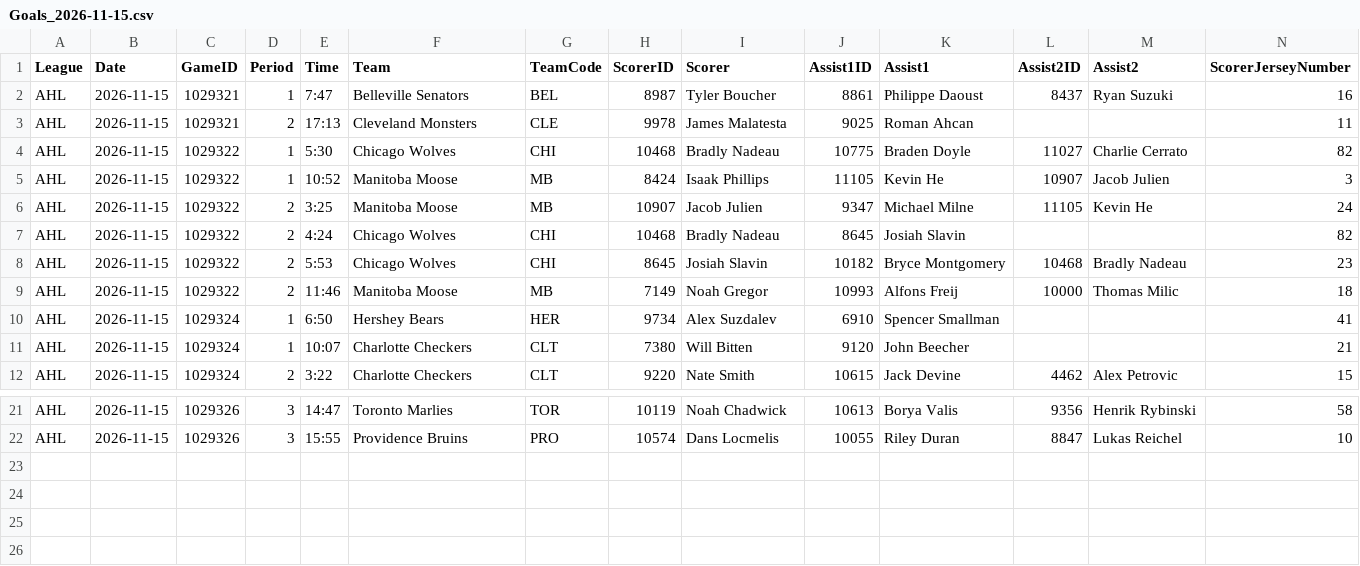
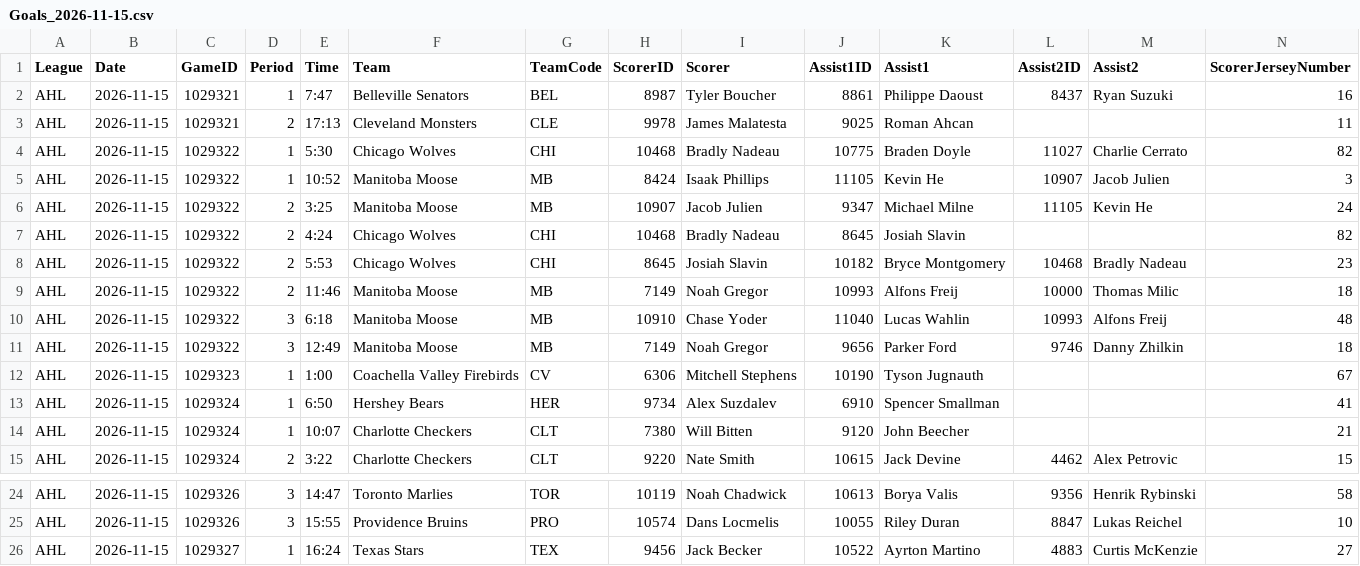
Before and after one commit to skaterbosse/hockey, a CSV file: statsByDate/data/playerstats/Goals_2026-11-15.csv, drawn as a sheet; only a part is shown, gaps mark what is left out; rows hold the shown columns only; the diff names each change by its address in the sheet, - before the commit and + after, or states it on an @@ line.

```diff
--- a/statsByDate/data/playerstats/Goals_2026-11-15.csv
+++ b/statsByDate/data/playerstats/Goals_2026-11-15.csv
+row 10: AHL | 2026-11-15 | 1029322 | 3 | 6:18 | Manitoba Moose | MB | 10910 | Chase Yoder | 11040 | Lucas Wahlin | 10993 | Alfons Freij | 48
+row 11: AHL | 2026-11-15 | 1029322 | 3 | 12:49 | Manitoba Moose | MB | 7149 | Noah Gregor | 9656 | Parker Ford | 9746 | Danny Zhilkin | 18
+row 12: AHL | 2026-11-15 | 1029323 | 1 | 1:00 | Coachella Valley Firebirds | CV | 6306 | Mitchell Stephens | 10190 | Tyson Jugnauth |  |  | 67
+row 26: AHL | 2026-11-15 | 1029327 | 1 | 16:24 | Texas Stars | TEX | 9456 | Jack Becker | 10522 | Ayrton Martino | 4883 | Curtis McKenzie | 27
```
Also changed, not shown: statsByDate/data/games/Games_2026-11-15.csv, 5 other files.
